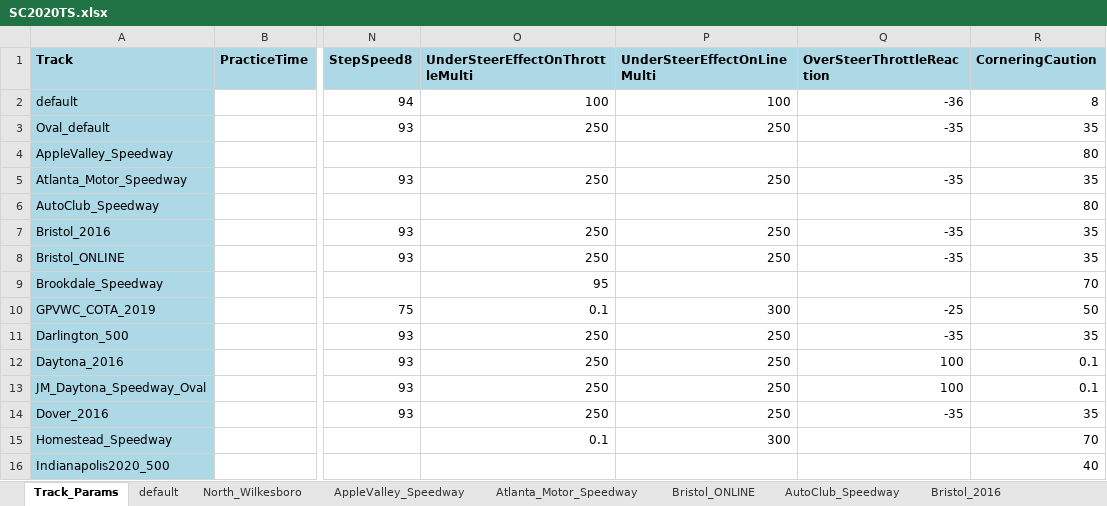
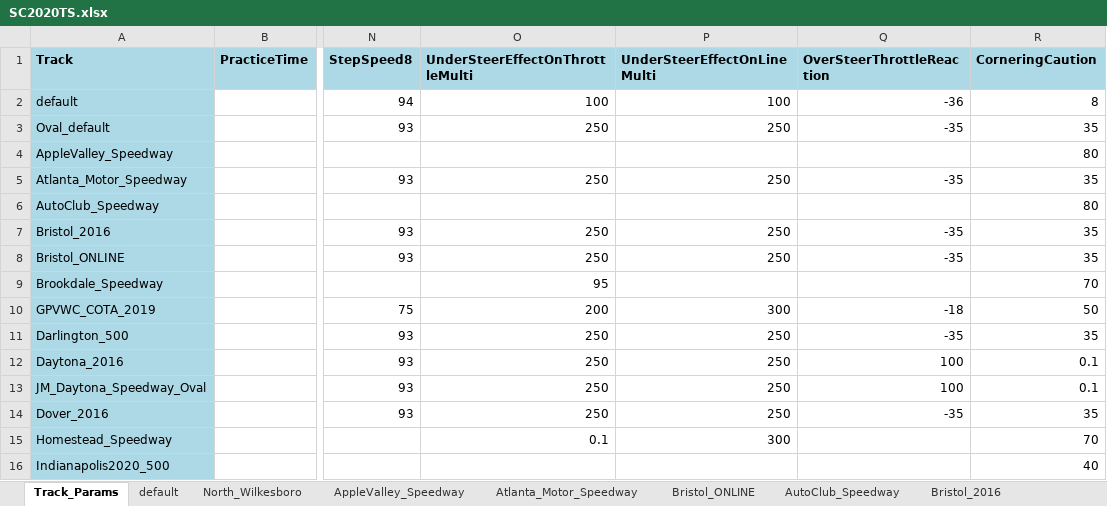
Before and after one commit to dosequis56/rfactorvehicles, an Excel workbook: SC2020TS/SC2020TS.xlsx, sheet Track_Params, drawn as a sheet; only a part is shown, gaps mark what is left out; values as stored, in another font and other column widths than the file's, no borders; the diff names each change by its address in the sheet, - before the commit and + after, or states it on an @@ line.

```diff
--- a/SC2020TS/SC2020TS.xlsx (sheet Track_Params)
+++ b/SC2020TS/SC2020TS.xlsx (sheet Track_Params)
-O10 (UnderSteerEffectOnThrottleMulti): 0.1
+O10 (UnderSteerEffectOnThrottleMulti): 200
-Q10 (OverSteerThrottleReaction): -25
+Q10 (OverSteerThrottleReaction): -18
```
Also changed, not shown: sheet GPVWC_COTA_2019, sheet Bristol_2016, 1 other file.
